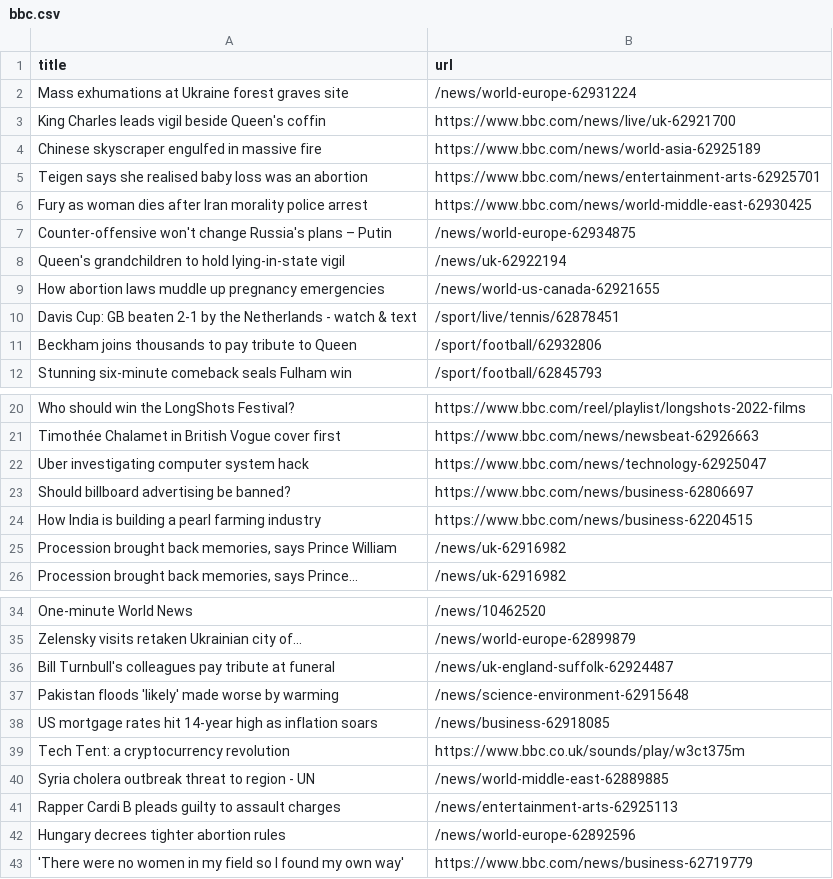
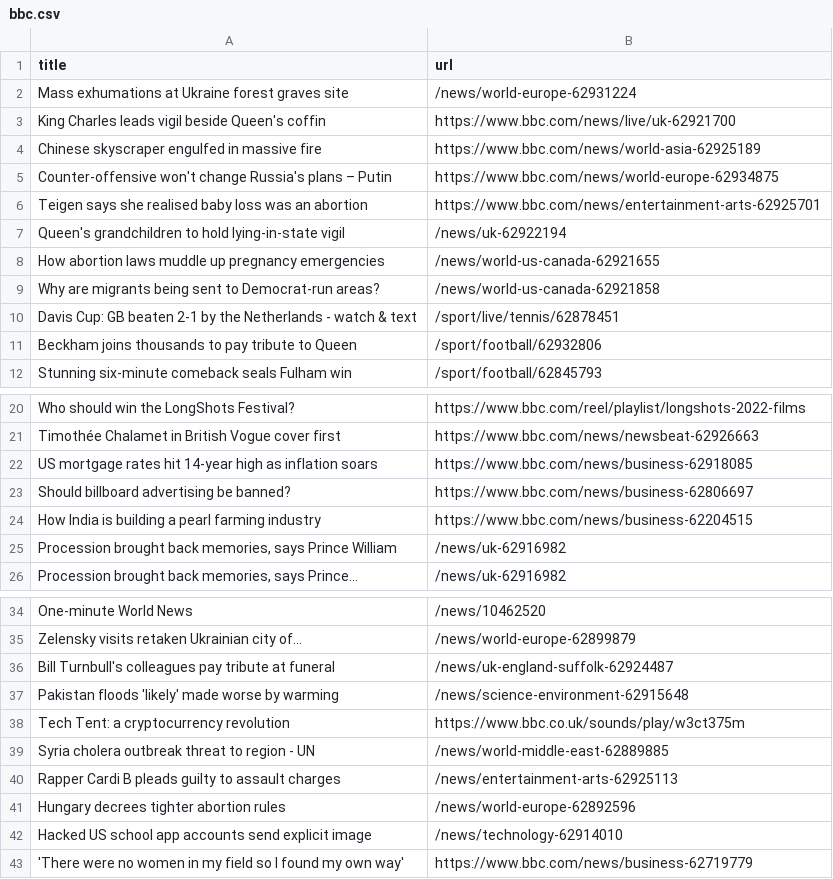
Before and after one commit to stanleydai/automatic-scraper, a CSV file: bbc.csv, drawn as a sheet; only a part is shown, gaps mark what is left out; removed rows and columns are numbered as before the commit, all else as after; the diff names each change by its address in the sheet, - before the commit and + after, or states it on an @@ line.

```diff
--- a/bbc.csv
+++ b/bbc.csv
+row 5: Counter-offensive won't change Russia's plans – Putin | https://www.bbc.com/news/world-europe-62934875
-row 6: Fury as woman dies after Iran morality police arrest | https://www.bbc.com/news/world-middle-east-62930425
-row 7: Counter-offensive won't change Russia's plans – Putin | /news/world-europe-62934875
+row 9: Why are migrants being sent to Democrat-run areas? | /news/world-us-canada-62921858
-row 22: Uber investigating computer system hack | https://www.bbc.com/news/technology-62925047
+row 22: US mortgage rates hit 14-year high as inflation soars | https://www.bbc.com/news/business-62918085
-row 38: US mortgage rates hit 14-year high as inflation soars | /news/business-62918085
+row 42: Hacked US school app accounts send explicit image | /news/technology-62914010
```
